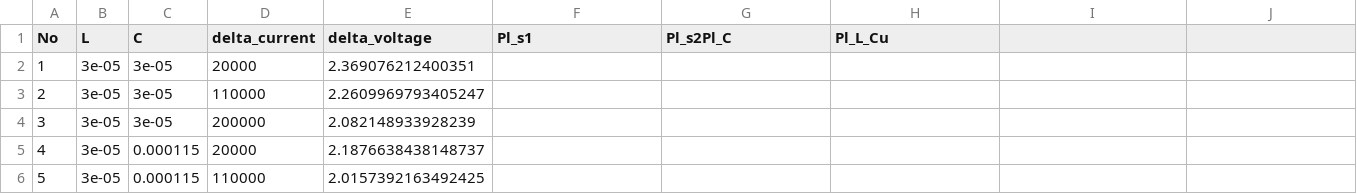
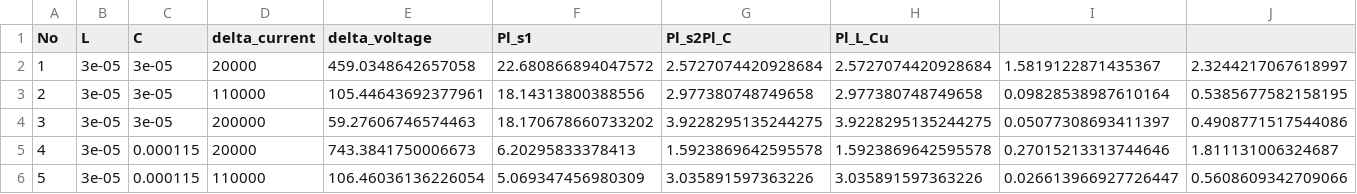
Before and after one commit to laksheta/ai-power-converter, a CSV file: all_3_3.csv, drawn as a sheet; only a part is shown; the diff covers the shown part only.

```diff
--- a/all_3_3.csv
+++ b/all_3_3.csv
@@ -1,6 +1,6 @@
 No,L,C,delta_current,delta_voltage,Pl_s1,Pl_s2Pl_C,Pl_L_Cu
-1,3e-05,3e-05,20000,2.369076212400351
-2,3e-05,3e-05,110000,2.2609969793405247
-3,3e-05,3e-05,200000,2.082148933928239
-4,3e-05,0.000115,20000,2.1876638438148737
-5,3e-05,0.000115,110000,2.0157392163492425
+1,3e-05,3e-05,20000,459.0348642657058,22.680866894047572,2.5727074420928684,2.5727074420928684,1.5819122871435367,2.3244217067618997
+2,3e-05,3e-05,110000,105.44643692377961,18.14313800388556,2.977380748749658,2.977380748749658,0.09828538987610164,0.5385677582158195
+3,3e-05,3e-05,200000,59.27606746574463,18.170678660733202,3.9228295135244275,3.9228295135244275,0.05077308693411397,0.4908771517544086
+4,3e-05,0.000115,20000,743.3841750006673,6.20295833378413,1.5923869642595578,1.5923869642595578,0.27015213313744646,1.811131006324687
+5,3e-05,0.000115,110000,106.46036136226054,5.069347456980309,3.035891597363226,3.035891597363226,0.026613966927726447,0.5608609342709066
```
Also changed, not shown: 132 edited cells elsewhere in this file, average_current_3_3.csv, 8 other files.
